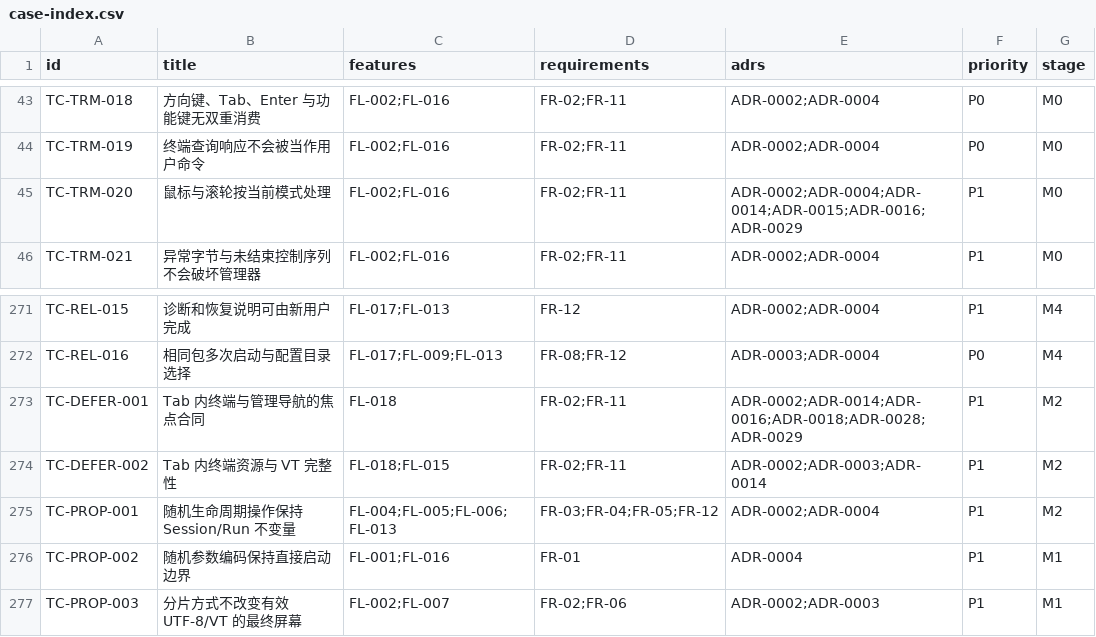
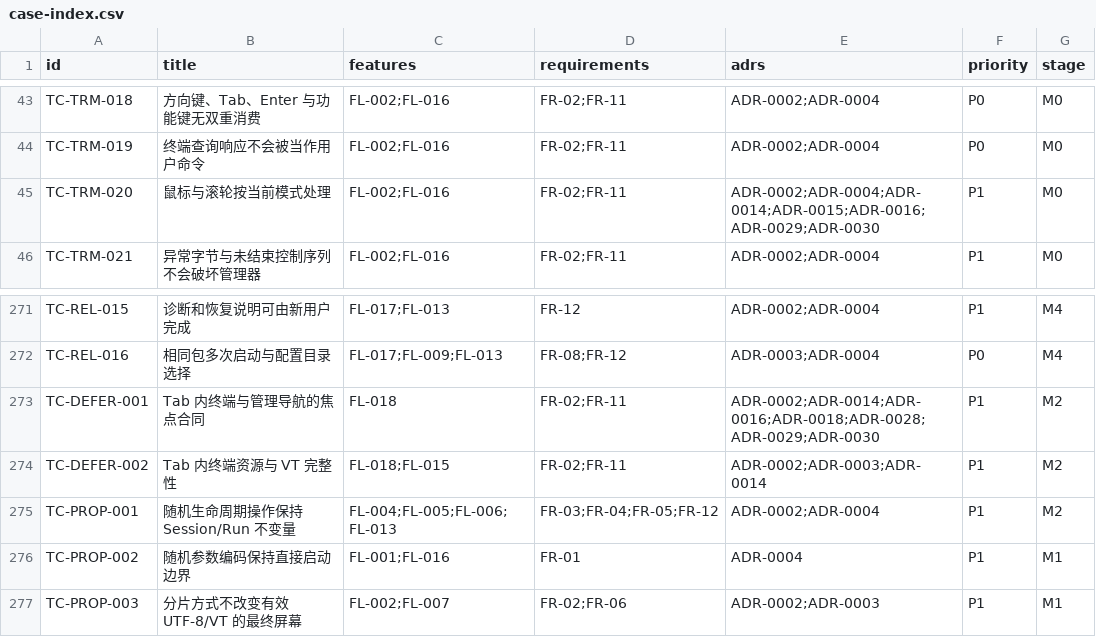
Before and after one commit to liuhui-code/agent-session-desk, a CSV file: docs/testing/case-index.csv, drawn as a sheet; only a part is shown, gaps mark what is left out; the diff names each change by its address in the sheet, - before the commit and + after, or states it on an @@ line.

```diff
--- a/docs/testing/case-index.csv
+++ b/docs/testing/case-index.csv
-E45 (adrs): ADR-0002;ADR-0004;ADR-0014;ADR-0015;ADR-0016;ADR-0029
+E45 (adrs): ADR-0002;ADR-0004;ADR-0014;ADR-0015;ADR-0016;ADR-0029;ADR-0030
-E273 (adrs): ADR-0002;ADR-0014;ADR-0016;ADR-0018;ADR-0028;ADR-0029
+E273 (adrs): ADR-0002;ADR-0014;ADR-0016;ADR-0018;ADR-0028;ADR-0029;ADR-0030
```
Also changed, not shown: 55 other files.
